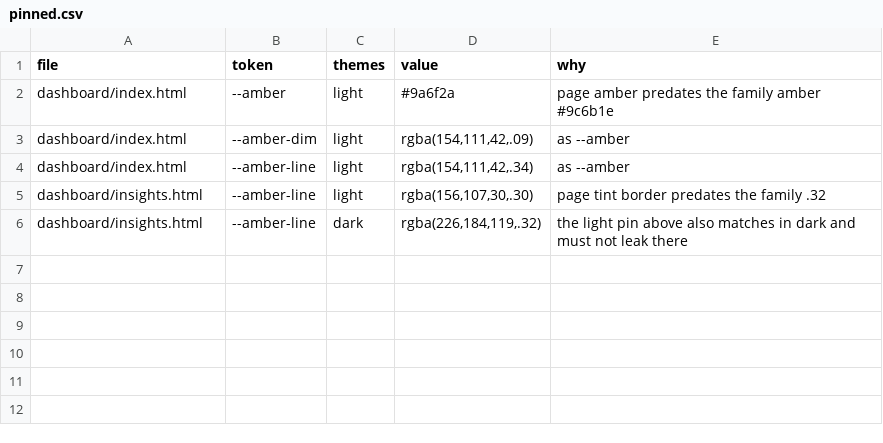
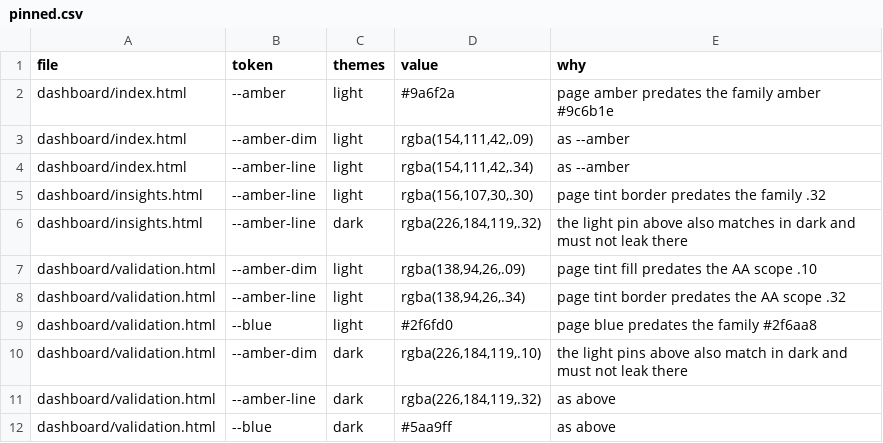
Before and after one commit to Jbuck1016/arsenal-analytics, a CSV file: restyle/pinned.csv, drawn as a sheet; the diff names each change by its address in the sheet, - before the commit and + after, or states it on an @@ line.

```diff
--- a/restyle/pinned.csv
+++ b/restyle/pinned.csv
+row 7: dashboard/validation.html | --amber-dim | light | rgba(138,94,26,.09) | page tint fill predates the AA scope .10
+row 8: dashboard/validation.html | --amber-line | light | rgba(138,94,26,.34) | page tint border predates the AA scope .32
+row 9: dashboard/validation.html | --blue | light | #2f6fd0 | page blue predates the family #2f6aa8
+row 10: dashboard/validation.html | --amber-dim | dark | rgba(226,184,119,.10) | the light pins above also match in dark and must not leak there
+row 11: dashboard/validation.html | --amber-line | dark | rgba(226,184,119,.32) | as above
+row 12: dashboard/validation.html | --blue | dark | #5aa9ff | as above
```
Also changed, not shown: restyle/deliberate-skips.csv, restyle/token-map.csv, 3 other files.
